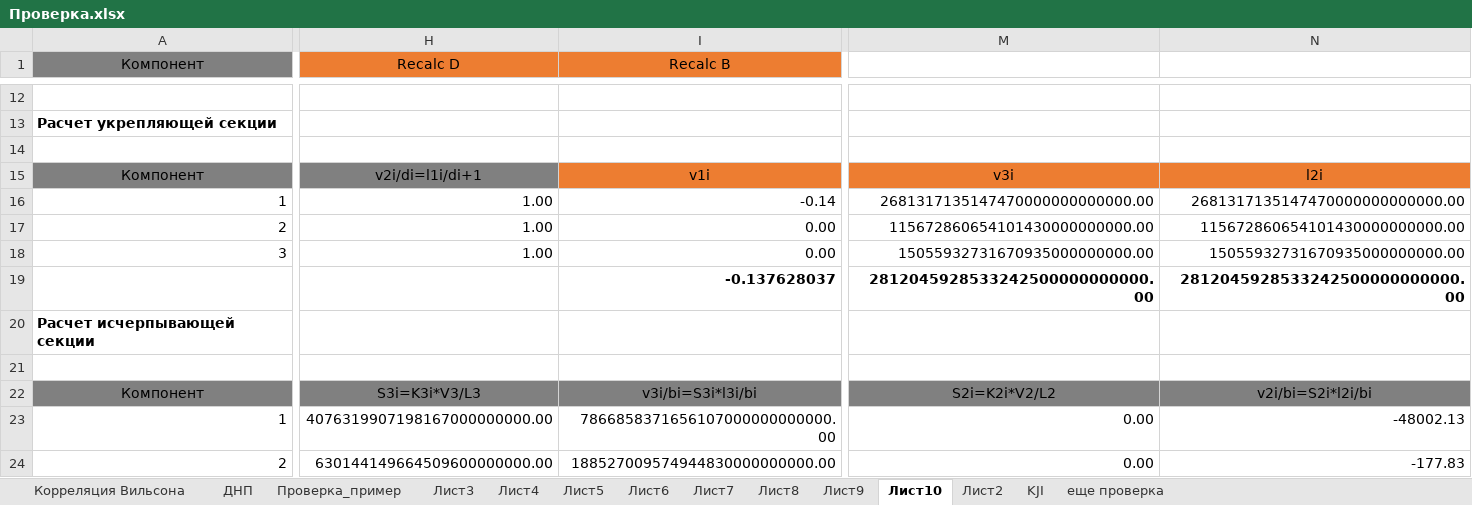
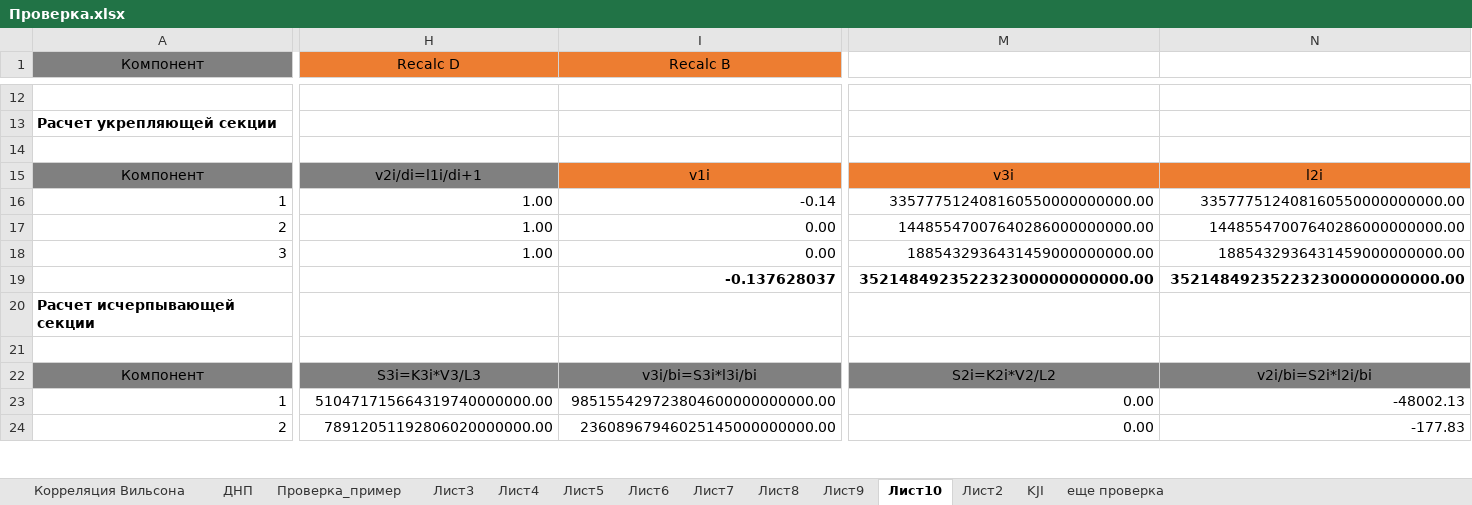
Before and after one commit to VChuzlov/My_Project, an Excel workbook: Проверка.xlsx, sheet Лист10, drawn as a sheet; only a part is shown, gaps mark what is left out; values as stored, in another font and other column widths than the file's, no borders; charts and pictures not drawn; the diff covers the shown part only; the diff names each change by its address in the sheet, - before the commit and + after, or states it on an @@ line.

```diff
--- a/Проверка.xlsx (sheet Лист10)
+++ b/Проверка.xlsx (sheet Лист10)
-M16: 2681317135147470000000000000.00
+M16: 335777512408160550000000000.00
-N16: 2681317135147470000000000000.00
+N16: 335777512408160550000000000.00
-M17: 115672860654101430000000000.00
+M17: 14485547007640286000000000.00
-N17: 115672860654101430000000000.00
+N17: 14485547007640286000000000.00
-M18: 15055932731670935000000000.00
+M18: 1885432936431459000000000.00
-N18: 15055932731670935000000000.00
+N18: 1885432936431459000000000.00
-M19: 2812045928533242500000000000.00
+M19: 352148492352232300000000000.00
-N19: 2812045928533242500000000000.00
+N19: 352148492352232300000000000.00
-H23 (Recalc D): 4076319907198167000000000.00
+H23 (Recalc D): 510471715664319740000000.00
-I23 (Recalc B): 7866858371656107000000000000.00
+I23 (Recalc B): 985155429723804600000000000.00
-H24 (Recalc D): 630144149664509600000000.00
+H24 (Recalc D): 78912051192806020000000.00
-I24 (Recalc B): 188527009574944830000000000.00
+I24 (Recalc B): 23608967946025145000000000.00
```
Also changed, not shown: 2 added rows, 2 removed rows and 17 edited cells elsewhere in this sheet, sheet Проверка_пример, sheet Лист3, sheet Лист4, sheet Лист5, sheet Лист6, sheet Лист8, 2 more sheets, formulas that keep their value, charts or pictures.
